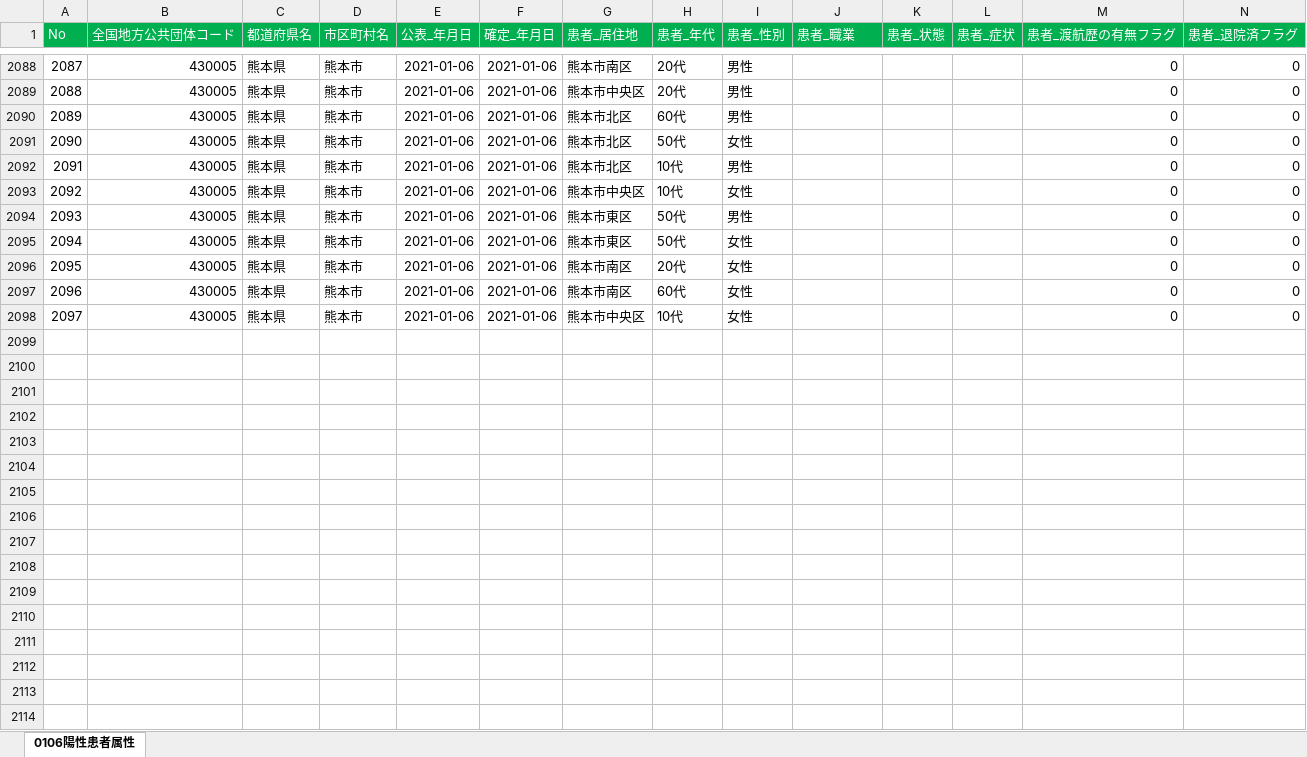
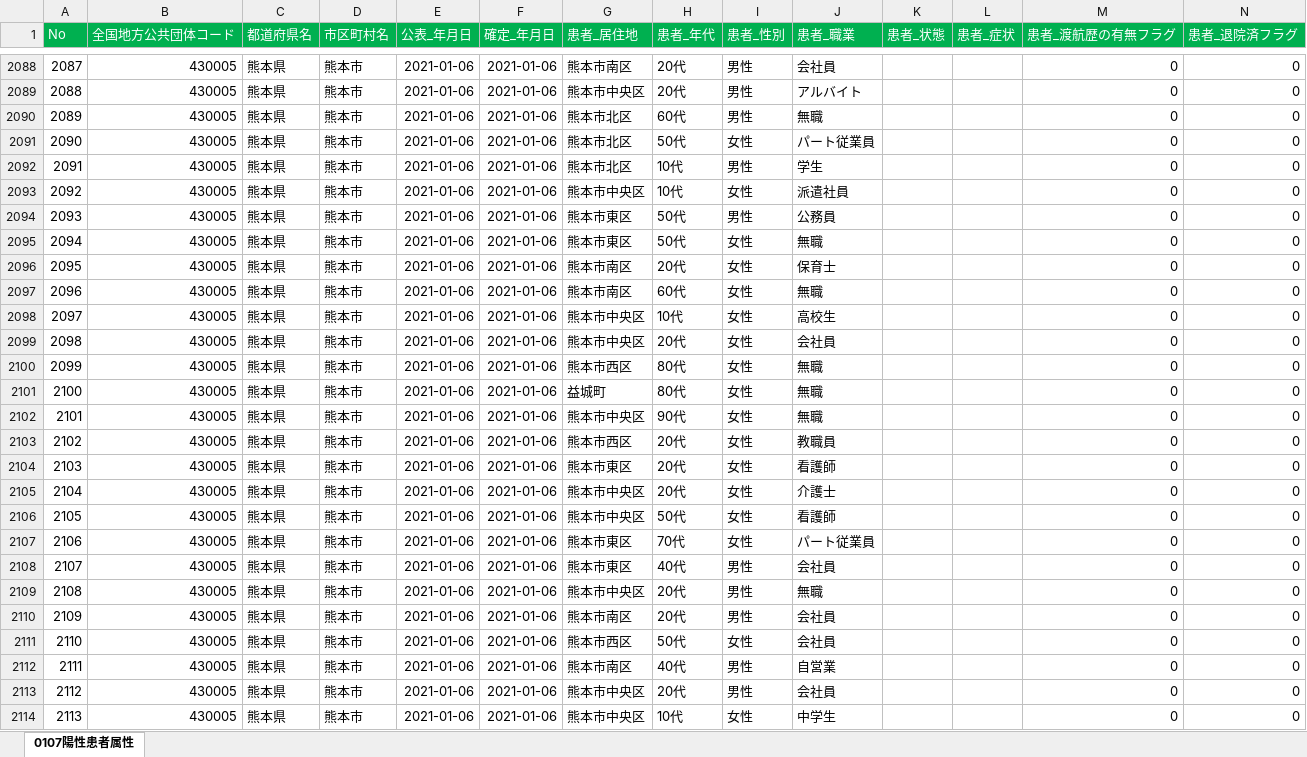
Before and after one commit to imabari/kumamoto-covid19, an Excel workbook: kanja.xlsx, sheet 0107陽性患者属性, drawn as a sheet; only a part is shown, gaps mark what is left out; values as stored, in another font and other column widths than the file's, no borders; rows hold the shown columns only; the diff covers the shown part only; the diff names each change by its address in the sheet, - before the commit and + after, or states it on an @@ line.

```diff
--- a/kanja.xlsx (sheet 0107陽性患者属性)
+++ b/kanja.xlsx (sheet 0107陽性患者属性)
-sheet tab: 0106陽性患者属性
+sheet tab: 0107陽性患者属性
-J2088 (患者_職業): (empty)
+J2088 (患者_職業): 会社員
-J2089 (患者_職業): (empty)
+J2089 (患者_職業): アルバイト
-J2090 (患者_職業): (empty)
+J2090 (患者_職業): 無職
-J2091 (患者_職業): (empty)
+J2091 (患者_職業): パート従業員
-J2092 (患者_職業): (empty)
+J2092 (患者_職業): 学生
-J2093 (患者_職業): (empty)
+J2093 (患者_職業): 派遣社員
-J2094 (患者_職業): (empty)
+J2094 (患者_職業): 公務員
-J2095 (患者_職業): (empty)
+J2095 (患者_職業): 無職
-J2096 (患者_職業): (empty)
+J2096 (患者_職業): 保育士
-J2097 (患者_職業): (empty)
+J2097 (患者_職業): 無職
-J2098 (患者_職業): (empty)
+J2098 (患者_職業): 高校生
+row 2099: 2098 | 430005 | 熊本県 | 熊本市 | 2021-01-06 | 2021-01-06 | 熊本市中央区 | 20代 | 女性 | 会社員 |  |  | 0 | 0
+row 2100: 2099 | 430005 | 熊本県 | 熊本市 | 2021-01-06 | 2021-01-06 | 熊本市西区 | 80代 | 女性 | 無職 |  |  | 0 | 0
+row 2101: 2100 | 430005 | 熊本県 | 熊本市 | 2021-01-06 | 2021-01-06 | 益城町 | 80代 | 女性 | 無職 |  |  | 0 | 0
+row 2102: 2101 | 430005 | 熊本県 | 熊本市 | 2021-01-06 | 2021-01-06 | 熊本市中央区 | 90代 | 女性 | 無職 |  |  | 0 | 0
+row 2103: 2102 | 430005 | 熊本県 | 熊本市 | 2021-01-06 | 2021-01-06 | 熊本市西区 | 20代 | 女性 | 教職員 |  |  | 0 | 0
+row 2104: 2103 | 430005 | 熊本県 | 熊本市 | 2021-01-06 | 2021-01-06 | 熊本市東区 | 20代 | 女性 | 看護師 |  |  | 0 | 0
+row 2105: 2104 | 430005 | 熊本県 | 熊本市 | 2021-01-06 | 2021-01-06 | 熊本市中央区 | 20代 | 女性 | 介護士 |  |  | 0 | 0
+row 2106: 2105 | 430005 | 熊本県 | 熊本市 | 2021-01-06 | 2021-01-06 | 熊本市中央区 | 50代 | 女性 | 看護師 |  |  | 0 | 0
+row 2107: 2106 | 430005 | 熊本県 | 熊本市 | 2021-01-06 | 2021-01-06 | 熊本市東区 | 70代 | 女性 | パート従業員 |  |  | 0 | 0
+row 2108: 2107 | 430005 | 熊本県 | 熊本市 | 2021-01-06 | 2021-01-06 | 熊本市東区 | 40代 | 男性 | 会社員 |  |  | 0 | 0
+row 2109: 2108 | 430005 | 熊本県 | 熊本市 | 2021-01-06 | 2021-01-06 | 熊本市中央区 | 20代 | 男性 | 無職 |  |  | 0 | 0
+row 2110: 2109 | 430005 | 熊本県 | 熊本市 | 2021-01-06 | 2021-01-06 | 熊本市南区 | 20代 | 男性 | 会社員 |  |  | 0 | 0
+row 2111: 2110 | 430005 | 熊本県 | 熊本市 | 2021-01-06 | 2021-01-06 | 熊本市西区 | 50代 | 女性 | 会社員 |  |  | 0 | 0
+row 2112: 2111 | 430005 | 熊本県 | 熊本市 | 2021-01-06 | 2021-01-06 | 熊本市南区 | 40代 | 男性 | 自営業 |  |  | 0 | 0
+row 2113: 2112 | 430005 | 熊本県 | 熊本市 | 2021-01-06 | 2021-01-06 | 熊本市中央区 | 20代 | 男性 | 会社員 |  |  | 0 | 0
+row 2114: 2113 | 430005 | 熊本県 | 熊本市 | 2021-01-06 | 2021-01-06 | 熊本市中央区 | 10代 | 女性 | 中学生 |  |  | 0 | 0
```
Also changed, not shown: 64 added rows, 3 removed rows and 133 edited cells elsewhere in this sheet, kensa.xlsx, 1 other file.
